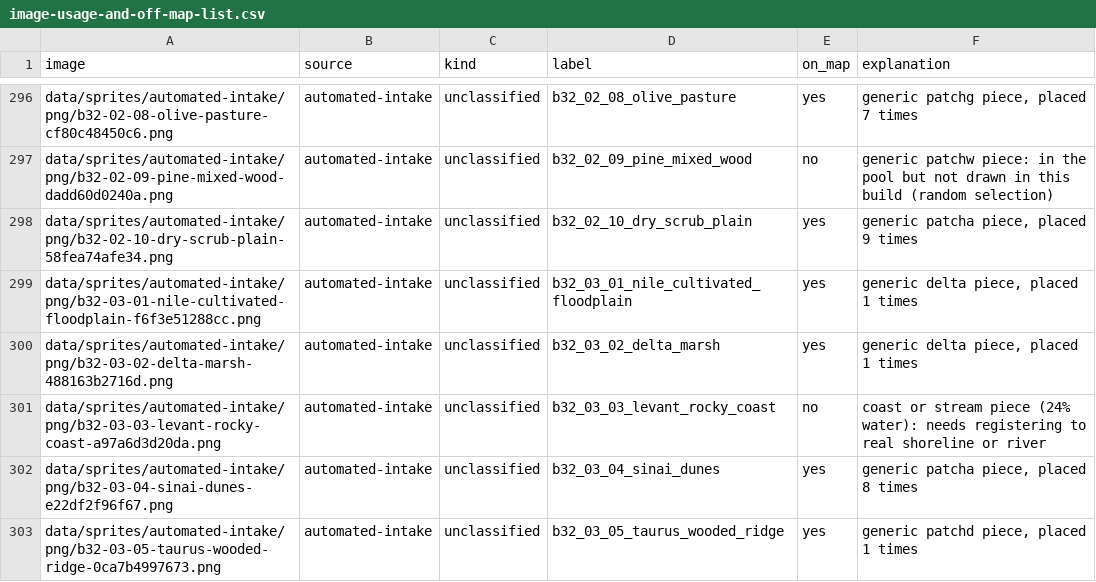
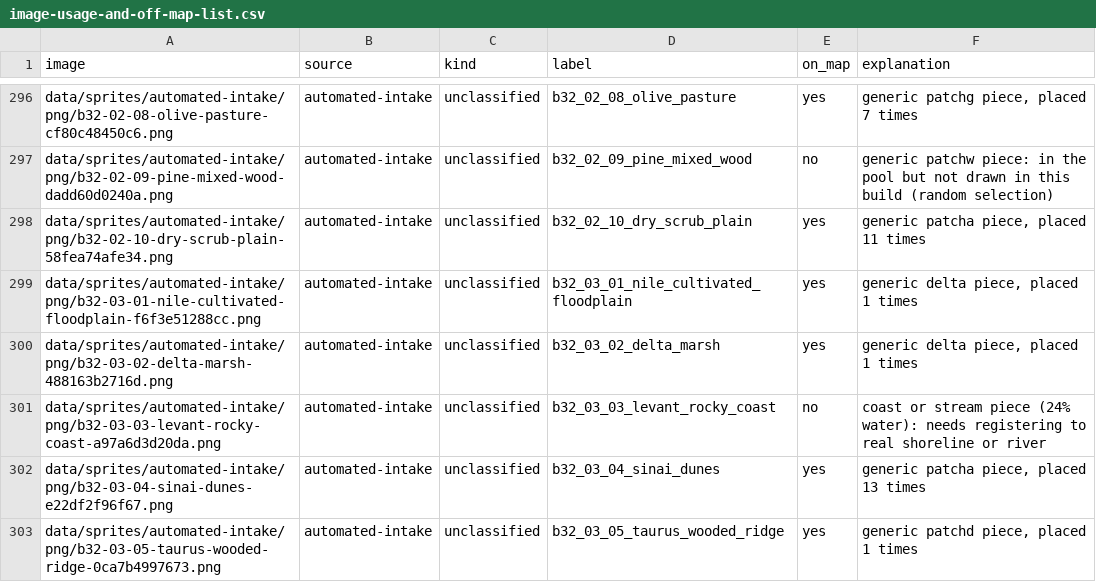
Before and after one commit to 1-tok/crusadersmap, a CSV file: reports/composite-2026-11-13/image-usage-and-off-map-list.csv, drawn as a sheet; only a part is shown, gaps mark what is left out; the diff covers the shown part only.

```diff
--- a/reports/composite-2026-11-13/image-usage-and-off-map-list.csv
+++ b/reports/composite-2026-11-13/image-usage-and-off-map-list.csv
@@ -297,3 +297,3 @@ data/sprites/automated-intake/png/b32-02-08-olive-pasture-cf80c48450c6.png,autom
 data/sprites/automated-intake/png/b32-02-09-pine-mixed-wood-dadd60d0240a.png,automated-intake,unclassified,b32_02_09_pine_mixed_wood,no,generic patchw piece: in the pool but not drawn in this build (random selection)
-data/sprites/automated-intake/png/b32-02-10-dry-scrub-plain-58fea74afe34.png,automated-intake,unclassified,b32_02_10_dry_scrub_plain,yes,"generic patcha piece, placed 9 times"
+data/sprites/automated-intake/png/b32-02-10-dry-scrub-plain-58fea74afe34.png,automated-intake,unclassified,b32_02_10_dry_scrub_plain,yes,"generic patcha piece, placed 11 times"
 data/sprites/automated-intake/png/b32-03-01-nile-cultivated-floodplain-f6f3e51288cc.png,automated-intake,unclassified,b32_03_01_nile_cultivated_floodplain,yes,"generic delta piece, placed 1 times"
@@ -301,3 +301,3 @@ data/sprites/automated-intake/png/b32-03-02-delta-marsh-488163b2716d.png,automat
 data/sprites/automated-intake/png/b32-03-03-levant-rocky-coast-a97a6d3d20da.png,automated-intake,unclassified,b32_03_03_levant_rocky_coast,no,coast or stream piece (24% water): needs registering to real shoreline or river
-data/sprites/automated-intake/png/b32-03-04-sinai-dunes-e22df2f96f67.png,automated-intake,unclassified,b32_03_04_sinai_dunes,yes,"generic patcha piece, placed 8 times"
+data/sprites/automated-intake/png/b32-03-04-sinai-dunes-e22df2f96f67.png,automated-intake,unclassified,b32_03_04_sinai_dunes,yes,"generic patcha piece, placed 13 times"
 data/sprites/automated-intake/png/b32-03-05-taurus-wooded-ridge-0ca7b4997673.png,automated-intake,unclassified,b32_03_05_taurus_wooded_ridge,yes,"generic patchd piece, placed 1 times"
```
Also changed, not shown: 58 edited cells elsewhere in this file, reports/composite-2026-11-13/terrain-gap-cells.csv, 10 other files.
